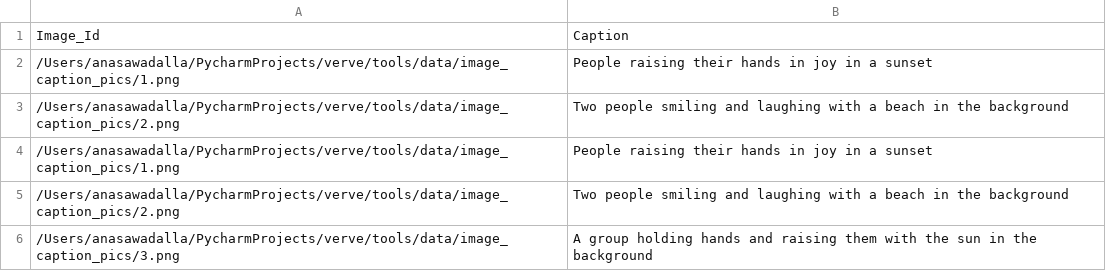
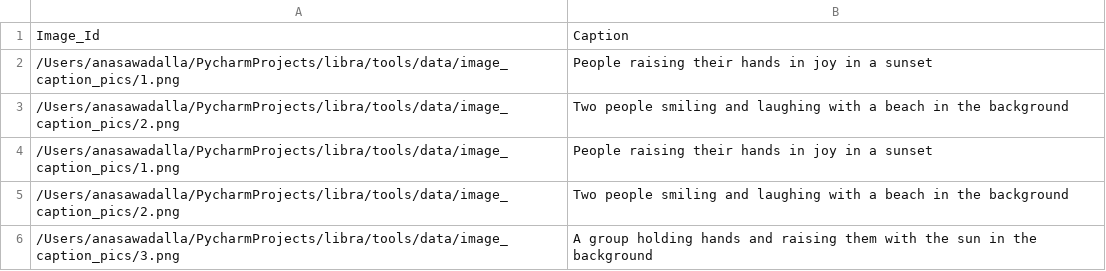
Before and after one commit to Palashio/libra, a CSV file: tools/data/nlp_data/image-caption.csv, drawn as a sheet.

```diff
--- a/tools/data/nlp_data/image-caption.csv
+++ b/tools/data/nlp_data/image-caption.csv
@@ -1,6 +1,6 @@
 Image_Id,Caption
-/Users/anasawadalla/PycharmProjects/verve/tools/data/image_caption_pics/1.png,People raising their hands in joy in a sunset
-/Users/anasawadalla/PycharmProjects/verve/tools/data/image_caption_pics/2.png, Two people smiling and laughing with a beach in the background
-/Users/anasawadalla/PycharmProjects/verve/tools/data/image_caption_pics/1.png,People raising their hands in joy in a sunset
-/Users/anasawadalla/PycharmProjects/verve/tools/data/image_caption_pics/2.png, Two people smiling and laughing with a beach in the background
-/Users/anasawadalla/PycharmProjects/verve/tools/data/image_caption_pics/3.png, A group holding hands and raising them with the sun in the background
+/Users/anasawadalla/PycharmProjects/libra/tools/data/image_caption_pics/1.png,People raising their hands in joy in a sunset
+/Users/anasawadalla/PycharmProjects/libra/tools/data/image_caption_pics/2.png, Two people smiling and laughing with a beach in the background
+/Users/anasawadalla/PycharmProjects/libra/tools/data/image_caption_pics/1.png,People raising their hands in joy in a sunset
+/Users/anasawadalla/PycharmProjects/libra/tools/data/image_caption_pics/2.png, Two people smiling and laughing with a beach in the background
+/Users/anasawadalla/PycharmProjects/libra/tools/data/image_caption_pics/3.png, A group holding hands and raising them with the sun in the background
```
Also changed, not shown: 49 other files.
